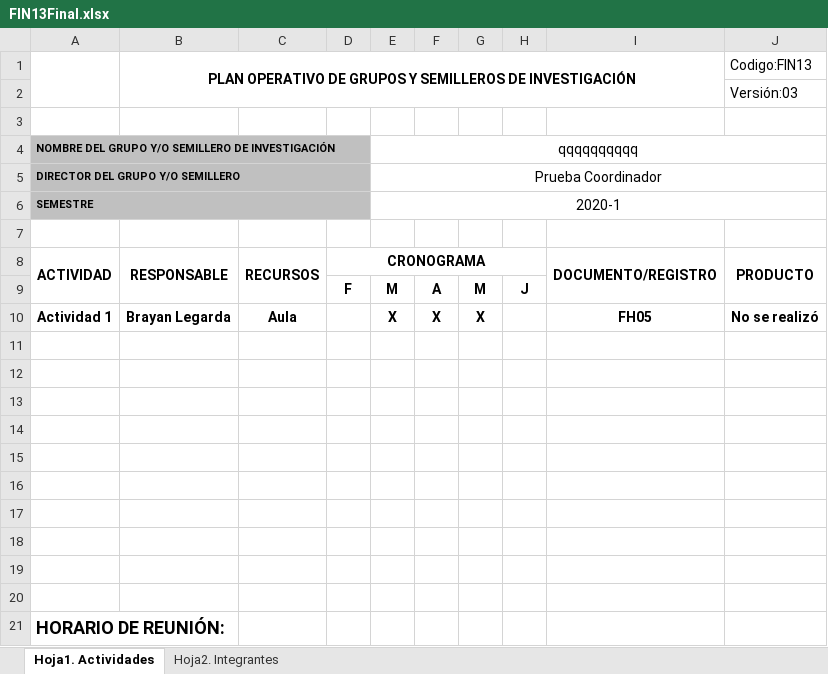
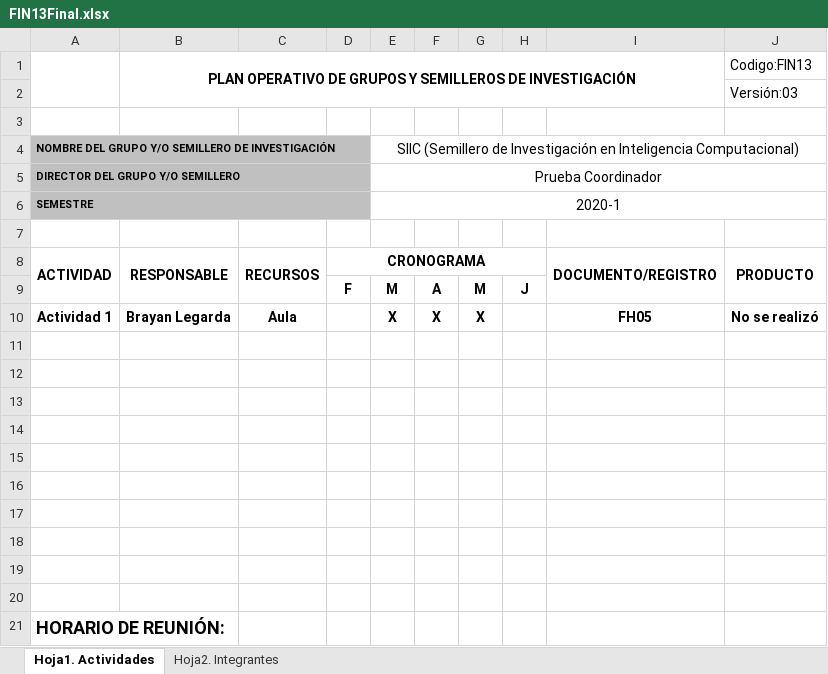
Before and after one commit to Blazotaker/semillero-back, an Excel workbook: public/FIN13Final.xlsx, sheet Hoja1. Actividades, drawn as a sheet; values as stored, in another font and other column widths than the file's, no borders; charts and pictures not drawn; the diff names each change by its address in the sheet, - before the commit and + after, or states it on an @@ line.

```diff
--- a/public/FIN13Final.xlsx (sheet Hoja1. Actividades)
+++ b/public/FIN13Final.xlsx (sheet Hoja1. Actividades)
-E4: qqqqqqqqqq
+E4: SIIC (Semillero de Investigación en Inteligencia Computacional)
```
Also changed, not shown: public/FIN13Inicial.xlsx, 10 other files.
